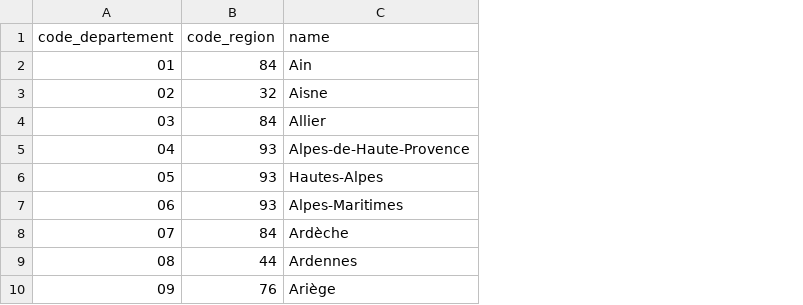
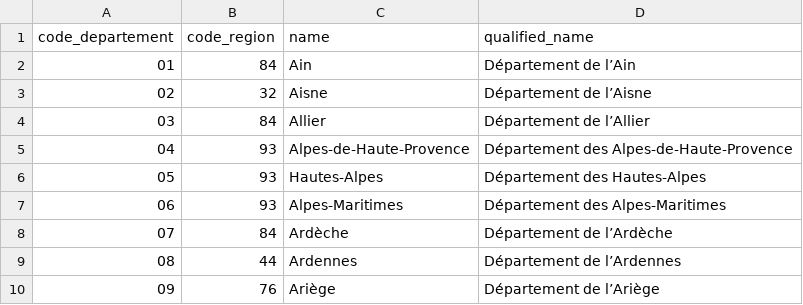
Before and after one commit to france-urbaine/passerelle, a CSV file: db/departements.csv, drawn as a sheet; only a part is shown; the diff names each change by its address in the sheet, - before the commit and + after, or states it on an @@ line.

Commit message:
Add qualified name to communes, departements & regions

```diff
--- a/db/departements.csv
+++ b/db/departements.csv
+column D (qualified_name), rows 2-10: Département de l’Ain | Département de l’Aisne | Département de l’Allier | Département des Alpes-de-Haute-Provence | Département des Hautes-Alpes | Département des Alpes-Maritimes | Département de l’Ardèche | Département de l’Ardennes | Département de l’Ariège
```
Also changed, not shown: db/regions.csv, 18 other files.
